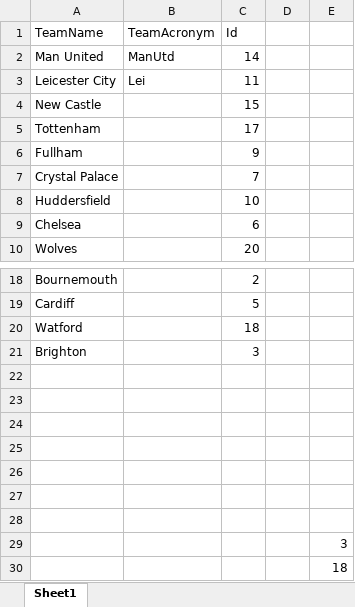
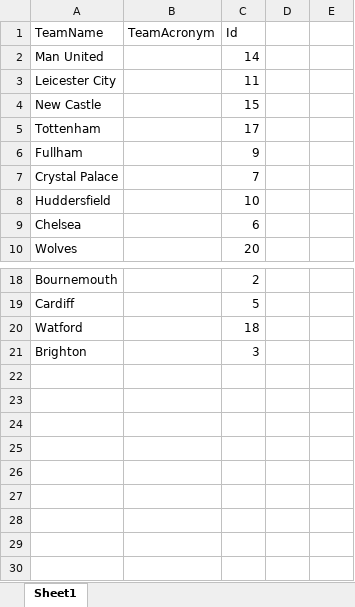
Before and after one commit to ashritaraman/Fantasy-Football-Recommender, an Excel workbook: Fantasy-Premier-League-master/data/2018-19/teams_1819.csv.xlsx, sheet Sheet1, drawn as a sheet; only a part is shown, gaps mark what is left out; values as stored, in another font and other column widths than the file's, no borders; the diff names each change by its address in the sheet, - before the commit and + after, or states it on an @@ line.

```diff
--- a/Fantasy-Premier-League-master/data/2018-19/teams_1819.csv.xlsx (sheet Sheet1)
+++ b/Fantasy-Premier-League-master/data/2018-19/teams_1819.csv.xlsx (sheet Sheet1)
-B2 (TeamAcronym): ManUtd
+B2 (TeamAcronym): (empty)
-B3 (TeamAcronym): Lei
+B3 (TeamAcronym): (empty)
-row 22: (empty)
-row 23: (empty)
-row 24: (empty)
-row 25: (empty)
-row 26: (empty)
-row 27: (empty)
-row 28: (empty)
-row 29:  |  |  |  | 3
-row 30:  |  |  |  | 18
```
Also changed, not shown: 6 other files.
